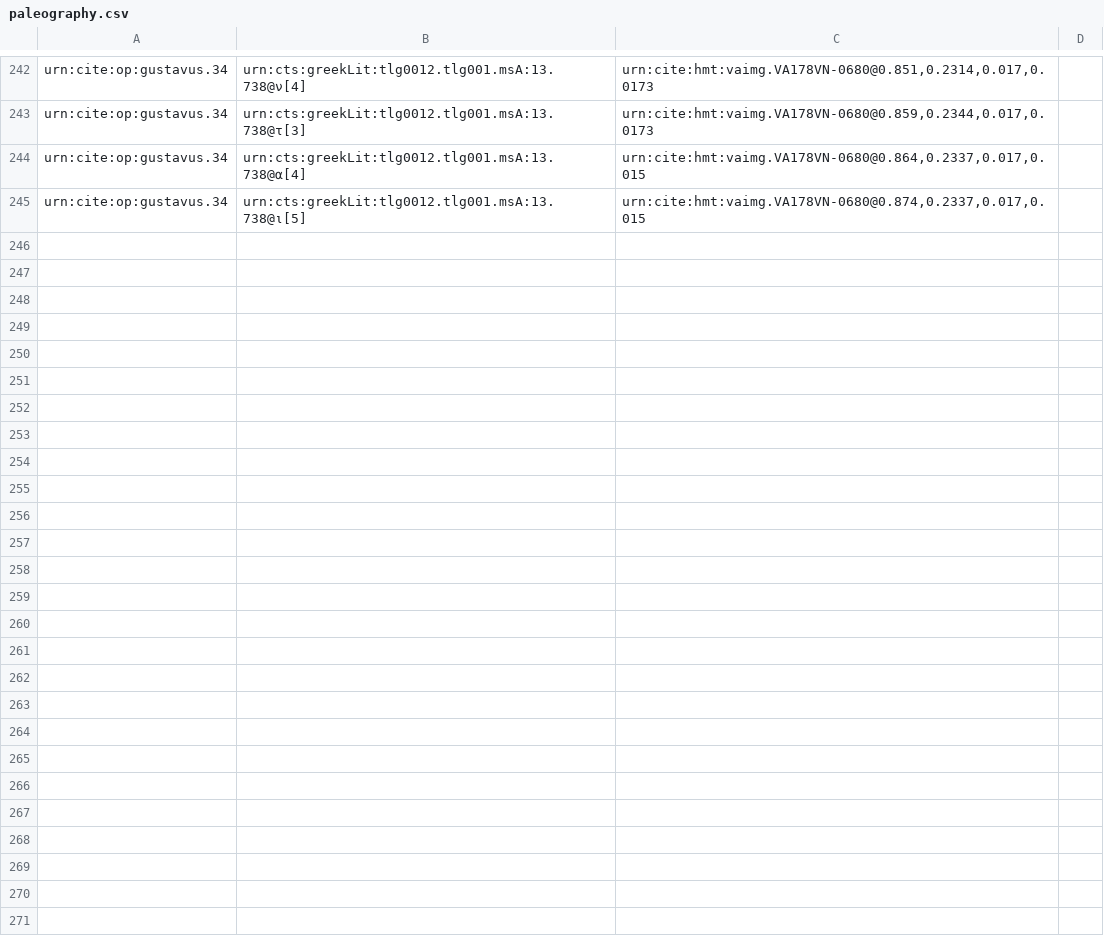
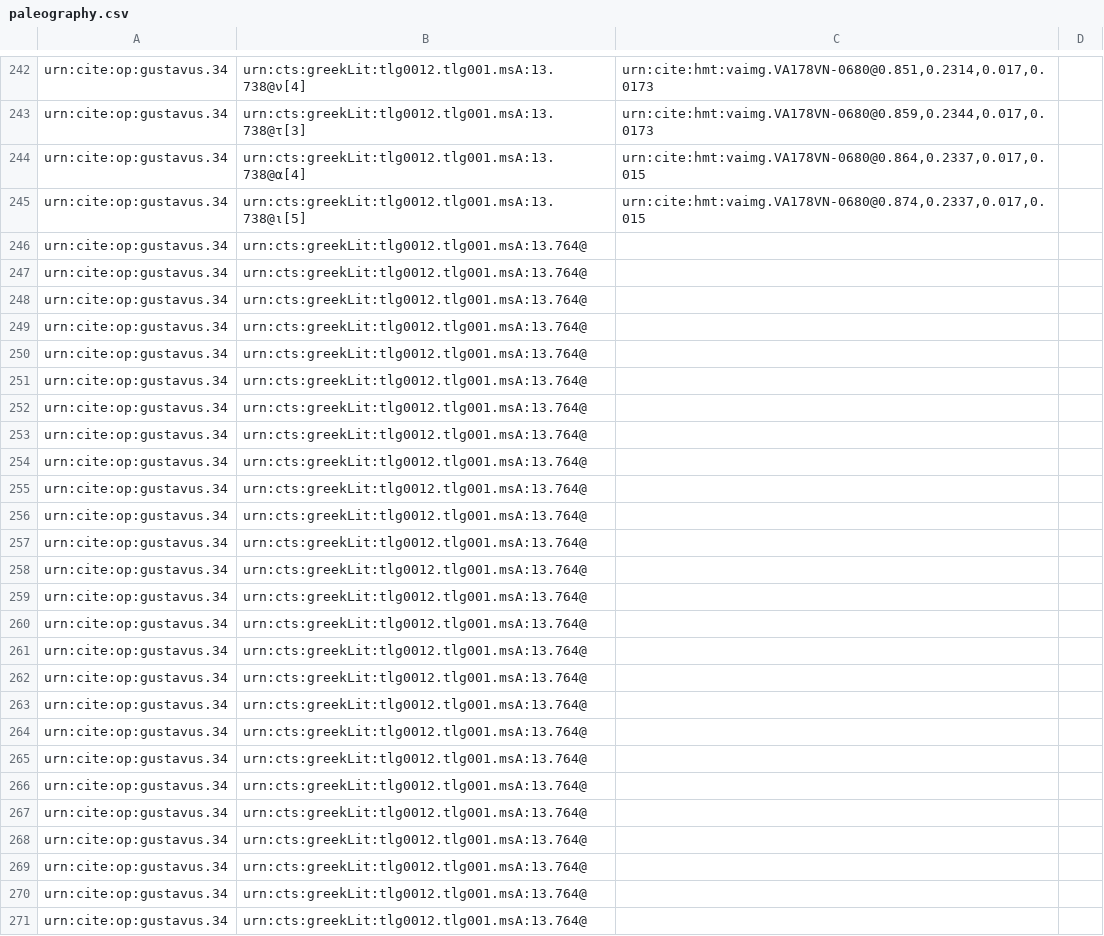
Before and after one commit to hmteditors/gustavus, a CSV file: collections/paleography.csv, drawn as a sheet; only a part is shown, gaps mark what is left out.

Commit message:
Update paleography.csv

```diff
--- a/collections/paleography.csv
+++ b/collections/paleography.csv
@@ -245 +245,27 @@ urn:cite:op:gustavus.34,urn:cts:greekLit:tlg0012.tlg001.msA:13.738@α[4],"urn:ci
 urn:cite:op:gustavus.34,urn:cts:greekLit:tlg0012.tlg001.msA:13.738@ι[5],"urn:cite:hmt:vaimg.VA178VN-0680@0.874,0.2337,0.017,0.015",
+urn:cite:op:gustavus.34,urn:cts:greekLit:tlg0012.tlg001.msA:13.764@
+urn:cite:op:gustavus.34,urn:cts:greekLit:tlg0012.tlg001.msA:13.764@
+urn:cite:op:gustavus.34,urn:cts:greekLit:tlg0012.tlg001.msA:13.764@
+urn:cite:op:gustavus.34,urn:cts:greekLit:tlg0012.tlg001.msA:13.764@
+urn:cite:op:gustavus.34,urn:cts:greekLit:tlg0012.tlg001.msA:13.764@
+urn:cite:op:gustavus.34,urn:cts:greekLit:tlg0012.tlg001.msA:13.764@
+urn:cite:op:gustavus.34,urn:cts:greekLit:tlg0012.tlg001.msA:13.764@
+urn:cite:op:gustavus.34,urn:cts:greekLit:tlg0012.tlg001.msA:13.764@
+urn:cite:op:gustavus.34,urn:cts:greekLit:tlg0012.tlg001.msA:13.764@
+urn:cite:op:gustavus.34,urn:cts:greekLit:tlg0012.tlg001.msA:13.764@
+urn:cite:op:gustavus.34,urn:cts:greekLit:tlg0012.tlg001.msA:13.764@
+urn:cite:op:gustavus.34,urn:cts:greekLit:tlg0012.tlg001.msA:13.764@
+urn:cite:op:gustavus.34,urn:cts:greekLit:tlg0012.tlg001.msA:13.764@
+urn:cite:op:gustavus.34,urn:cts:greekLit:tlg0012.tlg001.msA:13.764@
+urn:cite:op:gustavus.34,urn:cts:greekLit:tlg0012.tlg001.msA:13.764@
+urn:cite:op:gustavus.34,urn:cts:greekLit:tlg0012.tlg001.msA:13.764@
+urn:cite:op:gustavus.34,urn:cts:greekLit:tlg0012.tlg001.msA:13.764@
+urn:cite:op:gustavus.34,urn:cts:greekLit:tlg0012.tlg001.msA:13.764@
+urn:cite:op:gustavus.34,urn:cts:greekLit:tlg0012.tlg001.msA:13.764@
+urn:cite:op:gustavus.34,urn:cts:greekLit:tlg0012.tlg001.msA:13.764@
+urn:cite:op:gustavus.34,urn:cts:greekLit:tlg0012.tlg001.msA:13.764@
+urn:cite:op:gustavus.34,urn:cts:greekLit:tlg0012.tlg001.msA:13.764@
+urn:cite:op:gustavus.34,urn:cts:greekLit:tlg0012.tlg001.msA:13.764@
+urn:cite:op:gustavus.34,urn:cts:greekLit:tlg0012.tlg001.msA:13.764@
+urn:cite:op:gustavus.34,urn:cts:greekLit:tlg0012.tlg001.msA:13.764@
+urn:cite:op:gustavus.34,urn:cts:greekLit:tlg0012.tlg001.msA:13.764@
```
